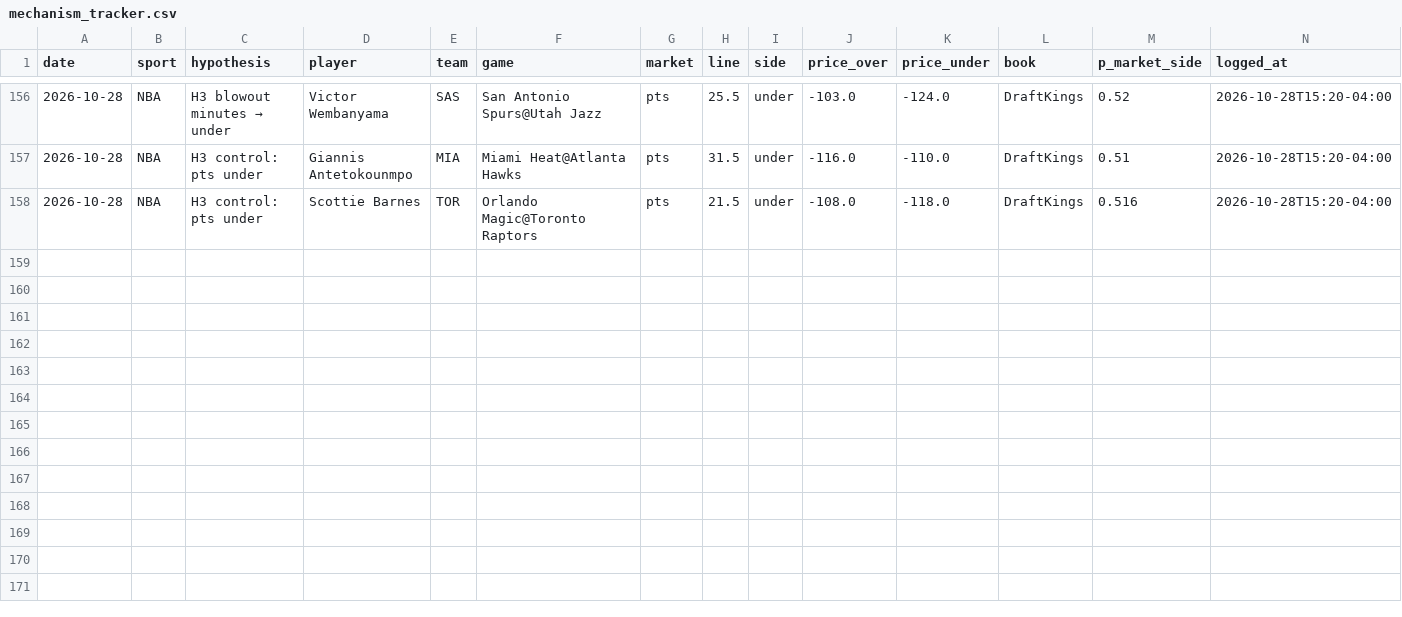
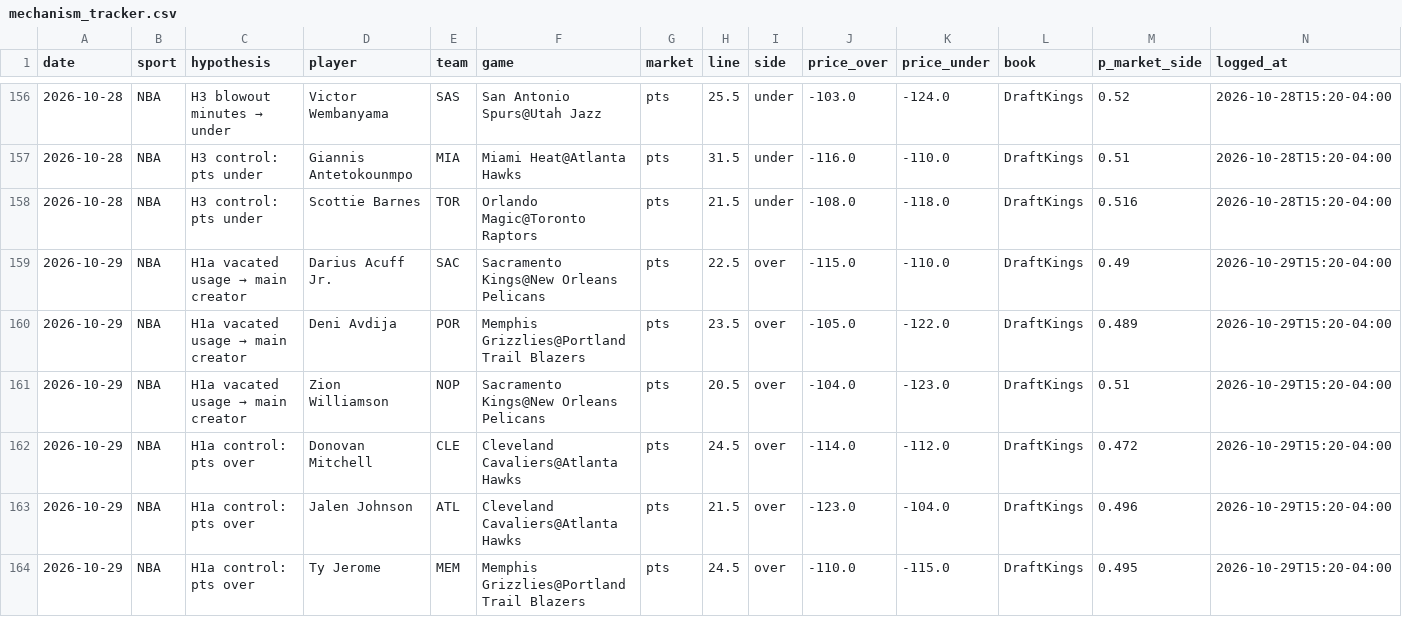
Before and after one commit to bjarthur-dev/prop-lab, a CSV file: Record/mechanism_tracker.csv, drawn as a sheet; only a part is shown, gaps mark what is left out; rows hold the shown columns only; the diff names each change by its address in the sheet, - before the commit and + after, or states it on an @@ line.

```diff
--- a/Record/mechanism_tracker.csv
+++ b/Record/mechanism_tracker.csv
+row 159: 2026-10-29 | NBA | H1a vacated usage → main creator | Darius Acuff Jr. | SAC | Sacramento Kings@New Orleans Pelicans | pts | 22.5 | over | -115.0 | -110.0 | DraftKings | 0.49 | 2026-10-29T15:20-04:00
+row 160: 2026-10-29 | NBA | H1a vacated usage → main creator | Deni Avdija | POR | Memphis Grizzlies@Portland Trail Blazers | pts | 23.5 | over | -105.0 | -122.0 | DraftKings | 0.489 | 2026-10-29T15:20-04:00
+row 161: 2026-10-29 | NBA | H1a vacated usage → main creator | Zion Williamson | NOP | Sacramento Kings@New Orleans Pelicans | pts | 20.5 | over | -104.0 | -123.0 | DraftKings | 0.51 | 2026-10-29T15:20-04:00
+row 162: 2026-10-29 | NBA | H1a control: pts over | Donovan Mitchell | CLE | Cleveland Cavaliers@Atlanta Hawks | pts | 24.5 | over | -114.0 | -112.0 | DraftKings | 0.472 | 2026-10-29T15:20-04:00
+row 163: 2026-10-29 | NBA | H1a control: pts over | Jalen Johnson | ATL | Cleveland Cavaliers@Atlanta Hawks | pts | 21.5 | over | -123.0 | -104.0 | DraftKings | 0.496 | 2026-10-29T15:20-04:00
+row 164: 2026-10-29 | NBA | H1a control: pts over | Ty Jerome | MEM | Memphis Grizzlies@Portland Trail Blazers | pts | 24.5 | over | -110.0 | -115.0 | DraftKings | 0.495 | 2026-10-29T15:20-04:00
```
Also changed, not shown: Record/bets.csv, 8 other files.
